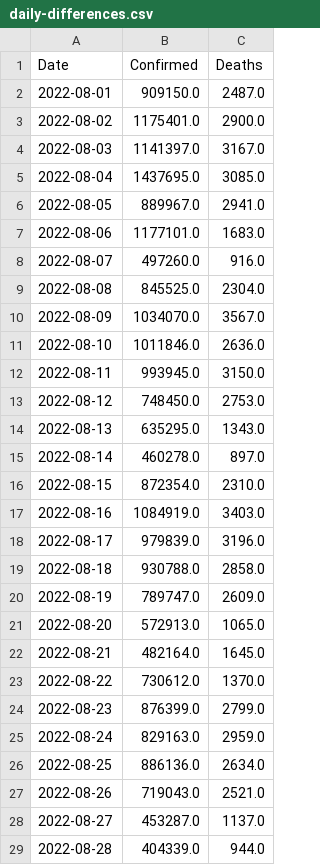
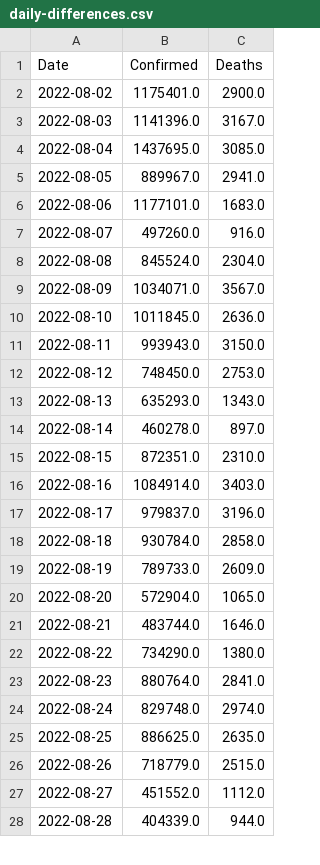
Before and after one commit to Tim-Abwao/covid19-global-dashboard, a CSV file: covid-19-data/daily-differences.csv, drawn as a sheet; only a part is shown; the diff covers the shown part only.

```diff
--- a/covid-19-data/daily-differences.csv
+++ b/covid-19-data/daily-differences.csv
@@ -1,5 +1,4 @@
 Date,Confirmed,Deaths
-2022-08-01,909150.0,2487.0
 2022-08-02,1175401.0,2900.0
-2022-08-03,1141397.0,3167.0
+2022-08-03,1141396.0,3167.0
 2022-08-04,1437695.0,3085.0
@@ -8,22 +7,22 @@ Date,Confirmed,Deaths
 2022-08-07,497260.0,916.0
-2022-08-08,845525.0,2304.0
-2022-08-09,1034070.0,3567.0
-2022-08-10,1011846.0,2636.0
-2022-08-11,993945.0,3150.0
+2022-08-08,845524.0,2304.0
+2022-08-09,1034071.0,3567.0
+2022-08-10,1011845.0,2636.0
+2022-08-11,993943.0,3150.0
 2022-08-12,748450.0,2753.0
-2022-08-13,635295.0,1343.0
+2022-08-13,635293.0,1343.0
 2022-08-14,460278.0,897.0
-2022-08-15,872354.0,2310.0
-2022-08-16,1084919.0,3403.0
-2022-08-17,979839.0,3196.0
-2022-08-18,930788.0,2858.0
-2022-08-19,789747.0,2609.0
-2022-08-20,572913.0,1065.0
-2022-08-21,482164.0,1645.0
-2022-08-22,730612.0,1370.0
-2022-08-23,876399.0,2799.0
-2022-08-24,829163.0,2959.0
-2022-08-25,886136.0,2634.0
-2022-08-26,719043.0,2521.0
-2022-08-27,453287.0,1137.0
+2022-08-15,872351.0,2310.0
+2022-08-16,1084914.0,3403.0
+2022-08-17,979837.0,3196.0
+2022-08-18,930784.0,2858.0
+2022-08-19,789733.0,2609.0
+2022-08-20,572904.0,1065.0
+2022-08-21,483744.0,1646.0
+2022-08-22,734290.0,1380.0
+2022-08-23,880764.0,2841.0
+2022-08-24,829748.0,2974.0
+2022-08-25,886625.0,2635.0
+2022-08-26,718779.0,2515.0
+2022-08-27,451552.0,1112.0
 2022-08-28,404339.0,944.0
```
Also changed, not shown: 1 added row and 4 edited cells elsewhere in this file, covid-19-data/latest-data.csv, covid-19-data/time-series-data.csv.
